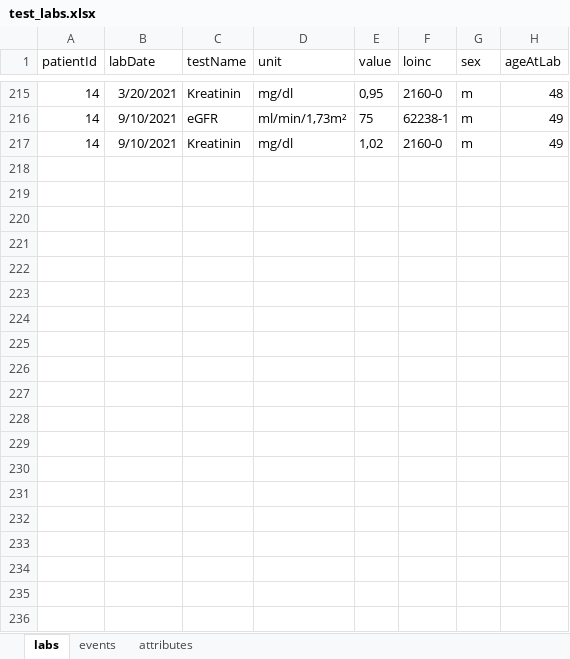
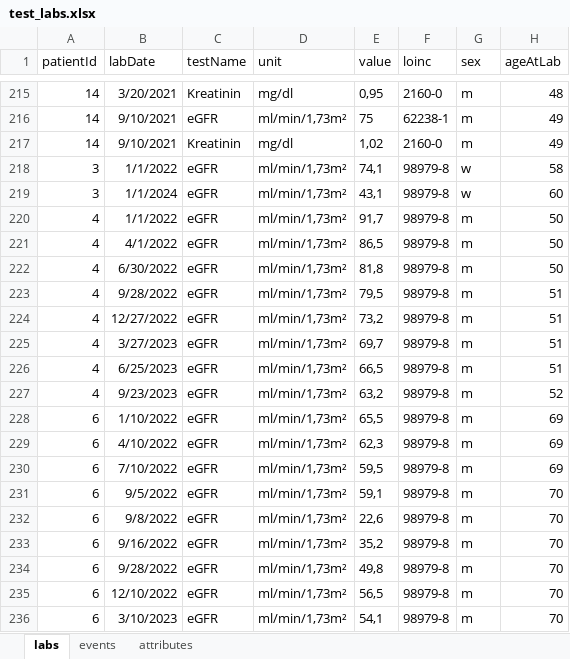
Before and after one commit to halbritter-lab/lab-trajectory-explorer-web, an Excel workbook: public/test_labs.xlsx, sheet labs, drawn as a sheet; only a part is shown, gaps mark what is left out; values as stored, in another font and other column widths than the file's, no borders; the diff covers the shown part only; the diff names each change by its address in the sheet, - before the commit and + after, or states it on an @@ line.

Commit message:
Give the demo workbook enough eGFR patients for a cohort model
Imported eGFR covered five of 14 demo patients, below the ten-patient model
minimum, so the headline cohort model path ended disabled. A reproducible
script adds lab-style CKD-EPI 2021 eGFR rows, computed from the same-day
creatinine, for the six patients with creatinine, sex and age (plus two rows
for patient 3). Golden fixtures use their own workbook copies and are unchanged.
The e2e availability test now checks that the demo fits by default and keeps
the unavailable explanation on a small synthetic sample.

```diff
--- a/public/test_labs.xlsx (sheet labs)
+++ b/public/test_labs.xlsx (sheet labs)
+row 218: 3 | 1/1/2022 | eGFR | ml/min/1,73m² | 74,1 | 98979-8 | w | 58
+row 219: 3 | 1/1/2024 | eGFR | ml/min/1,73m² | 43,1 | 98979-8 | w | 60
+row 220: 4 | 1/1/2022 | eGFR | ml/min/1,73m² | 91,7 | 98979-8 | m | 50
+row 221: 4 | 4/1/2022 | eGFR | ml/min/1,73m² | 86,5 | 98979-8 | m | 50
+row 222: 4 | 6/30/2022 | eGFR | ml/min/1,73m² | 81,8 | 98979-8 | m | 50
+row 223: 4 | 9/28/2022 | eGFR | ml/min/1,73m² | 79,5 | 98979-8 | m | 51
+row 224: 4 | 12/27/2022 | eGFR | ml/min/1,73m² | 73,2 | 98979-8 | m | 51
+row 225: 4 | 3/27/2023 | eGFR | ml/min/1,73m² | 69,7 | 98979-8 | m | 51
+row 226: 4 | 6/25/2023 | eGFR | ml/min/1,73m² | 66,5 | 98979-8 | m | 51
+row 227: 4 | 9/23/2023 | eGFR | ml/min/1,73m² | 63,2 | 98979-8 | m | 52
+row 228: 6 | 1/10/2022 | eGFR | ml/min/1,73m² | 65,5 | 98979-8 | m | 69
+row 229: 6 | 4/10/2022 | eGFR | ml/min/1,73m² | 62,3 | 98979-8 | m | 69
+row 230: 6 | 7/10/2022 | eGFR | ml/min/1,73m² | 59,5 | 98979-8 | m | 69
+row 231: 6 | 9/5/2022 | eGFR | ml/min/1,73m² | 59,1 | 98979-8 | m | 70
+row 232: 6 | 9/8/2022 | eGFR | ml/min/1,73m² | 22,6 | 98979-8 | m | 70
+row 233: 6 | 9/16/2022 | eGFR | ml/min/1,73m² | 35,2 | 98979-8 | m | 70
+row 234: 6 | 9/28/2022 | eGFR | ml/min/1,73m² | 49,8 | 98979-8 | m | 70
+row 235: 6 | 12/10/2022 | eGFR | ml/min/1,73m² | 56,5 | 98979-8 | m | 70
+row 236: 6 | 3/10/2023 | eGFR | ml/min/1,73m² | 54,1 | 98979-8 | m | 70
```
Also changed, not shown: 49 added rows elsewhere in this sheet, 6 other files.
